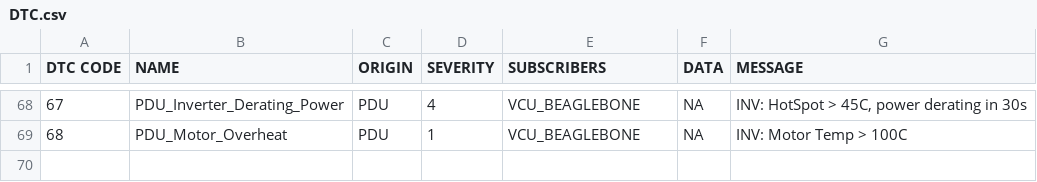
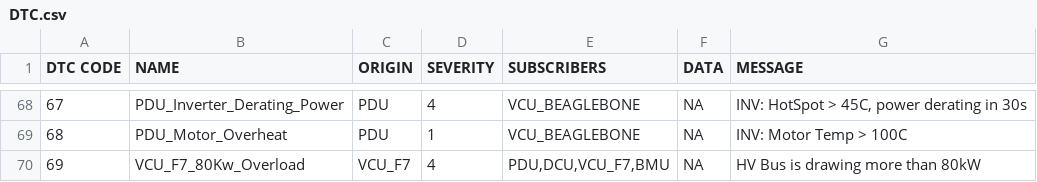
Before and after one commit to UWaterloo-Formula-Electric/firmware, a CSV file: common/Data/DTC.csv, drawn as a sheet; only a part is shown, gaps mark what is left out; the diff names each change by its address in the sheet, - before the commit and + after, or states it on an @@ line.

```diff
--- a/common/Data/DTC.csv
+++ b/common/Data/DTC.csv
+row 70: 69 | VCU_F7_80Kw_Overload | VCU_F7 | 4 | PDU,DCU,VCU_F7,BMU | NA | HV Bus is drawing more than 80kW
```
Also changed, not shown: 1 other file.
